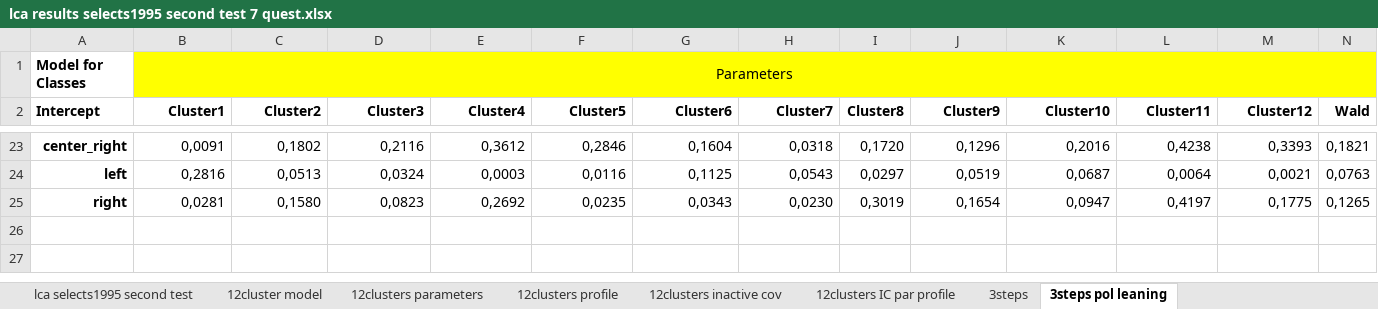
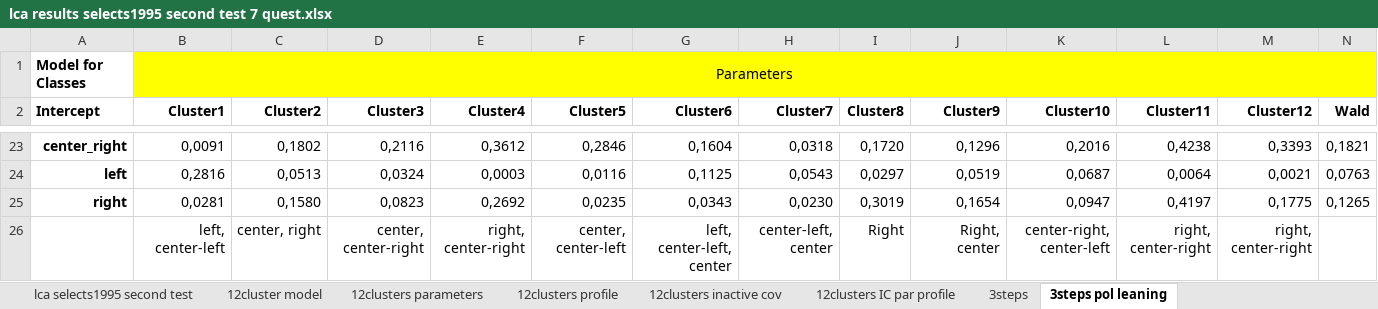
Before and after one commit to Jeylal/master-thesis, an Excel workbook: lca estimations/lca results selects1995 second test 7 quest.xlsx, sheet 3steps pol leaning, drawn as a sheet; only a part is shown, gaps mark what is left out; values as stored, in another font and other column widths than the file's, no borders; rows hold the shown columns only; the diff names each change by its address in the sheet, - before the commit and + after, or states it on an @@ line.

```diff
--- a/lca estimations/lca results selects1995 second test 7 quest.xlsx (sheet 3steps pol leaning)
+++ b/lca estimations/lca results selects1995 second test 7 quest.xlsx (sheet 3steps pol leaning)
+row 26:  | left, center-left | center, right | center, center-right | right, center-right | center, center-left | left, center-left, center | center-left, center | Right | Right, center | center-right, center-left | right, center-right | right, center-right
```
Also changed, not shown: sheet 12clusters profile, sheet 12clusters parameters, sheet lca selects1995 second test, sheet 12clusters IC par profile, 1 other file.
